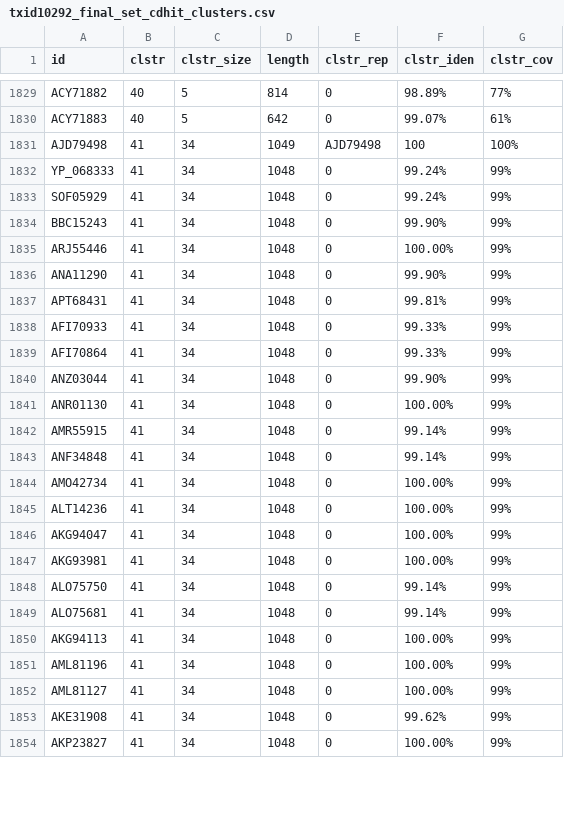
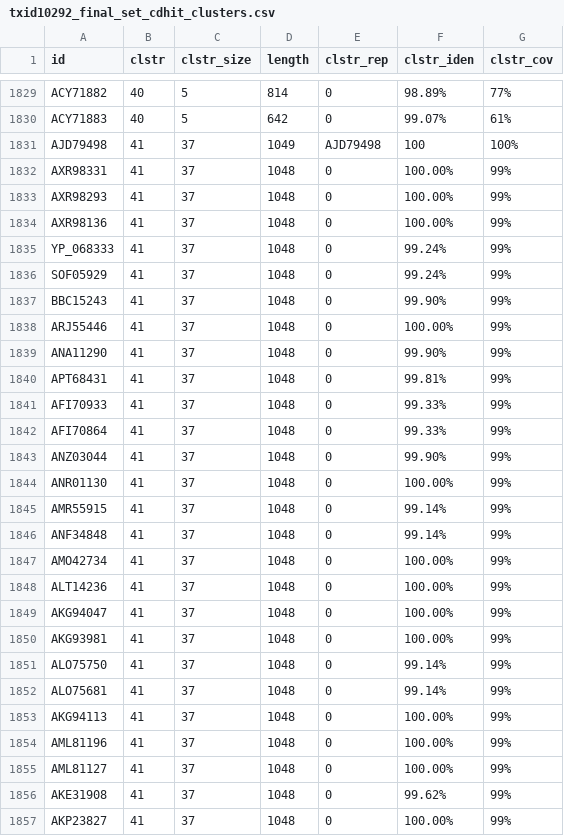
Before and after one commit to josephhughes/ViCTree, a CSV file: txid10292/txid10292_final_set_cdhit_clusters.csv, drawn as a sheet; only a part is shown, gaps mark what is left out; the diff covers the shown part only.

```diff
--- a/txid10292/txid10292_final_set_cdhit_clusters.csv
+++ b/txid10292/txid10292_final_set_cdhit_clusters.csv
@@ -1830,25 +1830,28 @@ ACY71882,40,5,814,0,98.89%,77%
 ACY71883,40,5,642,0,99.07%,61%
-AJD79498,41,34,1049,AJD79498,100,100%
-YP_068333,41,34,1048,0,99.24%,99%
-SOF05929,41,34,1048,0,99.24%,99%
-BBC15243,41,34,1048,0,99.90%,99%
-ARJ55446,41,34,1048,0,100.00%,99%
-ANA11290,41,34,1048,0,99.90%,99%
-APT68431,41,34,1048,0,99.81%,99%
-AFI70933,41,34,1048,0,99.33%,99%
-AFI70864,41,34,1048,0,99.33%,99%
-ANZ03044,41,34,1048,0,99.90%,99%
-ANR01130,41,34,1048,0,100.00%,99%
-AMR55915,41,34,1048,0,99.14%,99%
-ANF34848,41,34,1048,0,99.14%,99%
-AMO42734,41,34,1048,0,100.00%,99%
-ALT14236,41,34,1048,0,100.00%,99%
-AKG94047,41,34,1048,0,100.00%,99%
-AKG93981,41,34,1048,0,100.00%,99%
-ALO75750,41,34,1048,0,99.14%,99%
-ALO75681,41,34,1048,0,99.14%,99%
-AKG94113,41,34,1048,0,100.00%,99%
-AML81196,41,34,1048,0,100.00%,99%
-AML81127,41,34,1048,0,100.00%,99%
-AKE31908,41,34,1048,0,99.62%,99%
-AKP23827,41,34,1048,0,100.00%,99%
+AJD79498,41,37,1049,AJD79498,100,100%
+AXR98331,41,37,1048,0,100.00%,99%
+AXR98293,41,37,1048,0,100.00%,99%
+AXR98136,41,37,1048,0,100.00%,99%
+YP_068333,41,37,1048,0,99.24%,99%
+SOF05929,41,37,1048,0,99.24%,99%
+BBC15243,41,37,1048,0,99.90%,99%
+ARJ55446,41,37,1048,0,100.00%,99%
+ANA11290,41,37,1048,0,99.90%,99%
+APT68431,41,37,1048,0,99.81%,99%
+AFI70933,41,37,1048,0,99.33%,99%
+AFI70864,41,37,1048,0,99.33%,99%
+ANZ03044,41,37,1048,0,99.90%,99%
+ANR01130,41,37,1048,0,100.00%,99%
+AMR55915,41,37,1048,0,99.14%,99%
+ANF34848,41,37,1048,0,99.14%,99%
+AMO42734,41,37,1048,0,100.00%,99%
+ALT14236,41,37,1048,0,100.00%,99%
+AKG94047,41,37,1048,0,100.00%,99%
+AKG93981,41,37,1048,0,100.00%,99%
+ALO75750,41,37,1048,0,99.14%,99%
+ALO75681,41,37,1048,0,99.14%,99%
+AKG94113,41,37,1048,0,100.00%,99%
+AML81196,41,37,1048,0,100.00%,99%
+AML81127,41,37,1048,0,100.00%,99%
+AKE31908,41,37,1048,0,99.62%,99%
+AKP23827,41,37,1048,0,100.00%,99%
```
Also changed, not shown: 2 added rows, 2 removed rows and 16 edited cells elsewhere in this file, txid10292/txid10292_clusters_info.csv, 4 other files.
